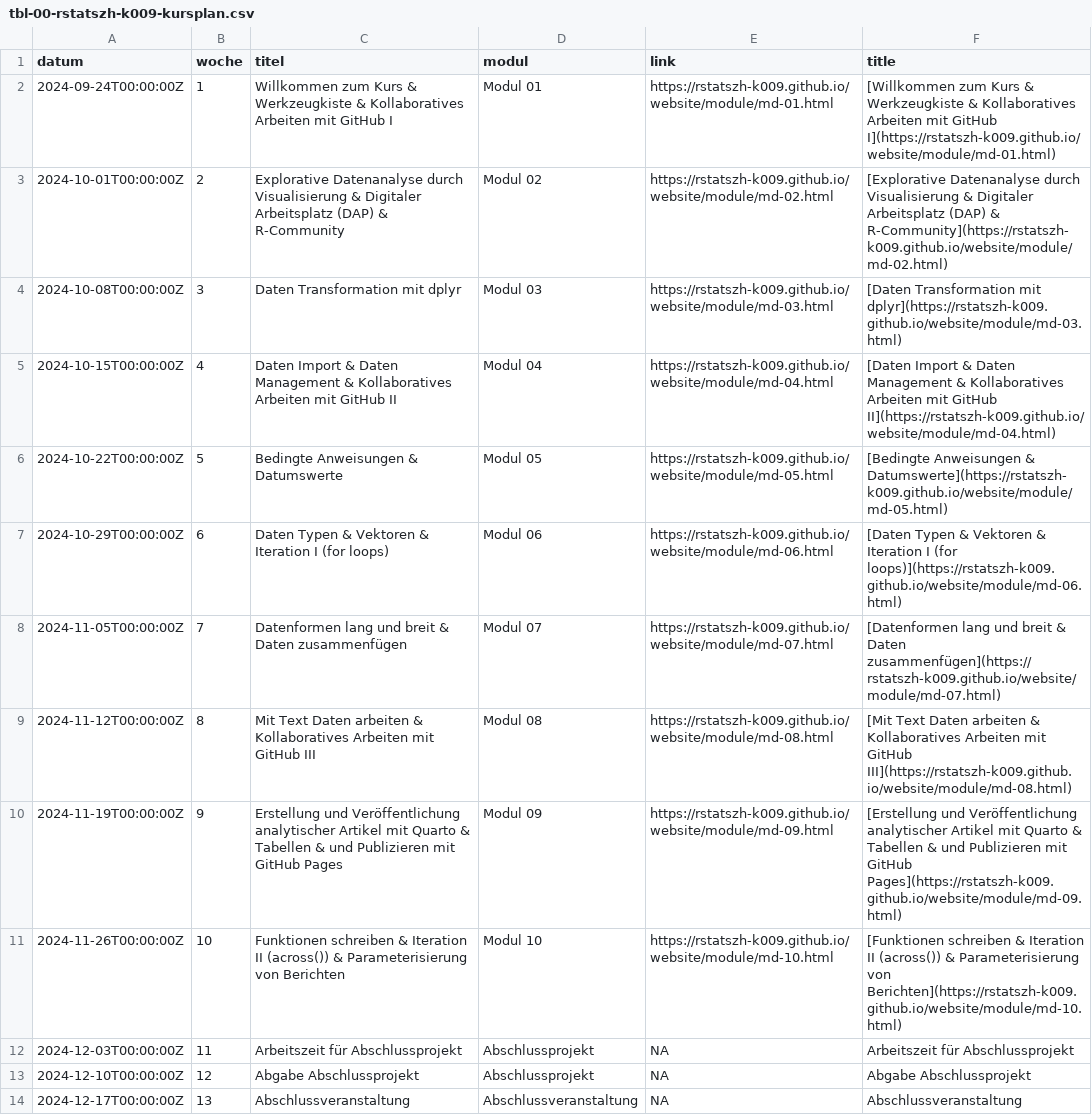
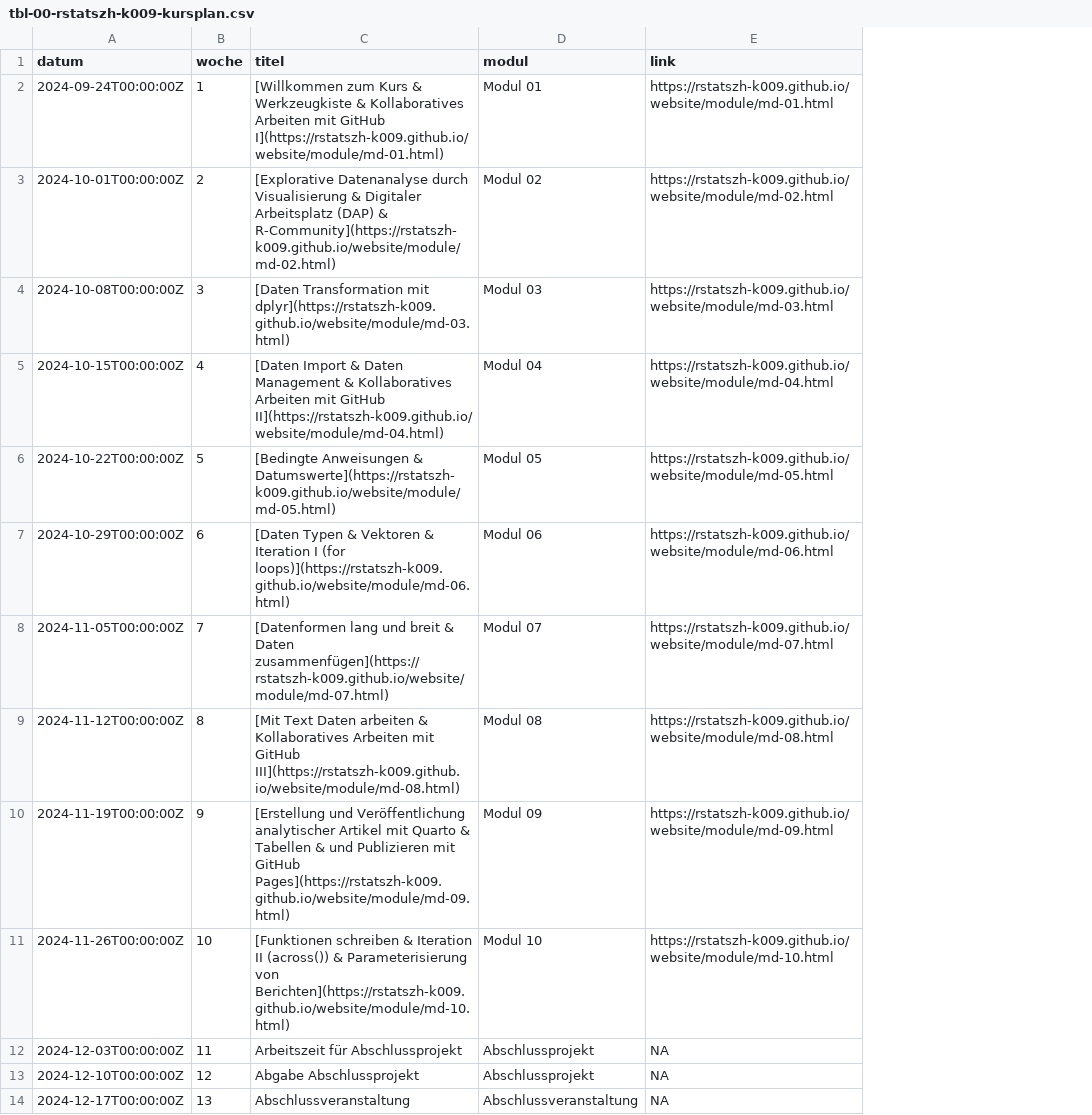
Before and after one commit to rstatszh-k011/website, a CSV file: data/tbl-00-rstatszh-k009-kursplan.csv, drawn as a sheet; the diff names each change by its address in the sheet, - before the commit and + after, or states it on an @@ line.

```diff
--- a/data/tbl-00-rstatszh-k009-kursplan.csv
+++ b/data/tbl-00-rstatszh-k009-kursplan.csv
-column F (title), rows 2-14: [Willkommen zum Kurs & Werkzeugkiste & Kollaboratives Arbeiten mit GitHub I](https://rstatszh-k009.github.io/website/module/md-01.html) | [Explorative Datenanalyse durch Visualisierung & Digitaler Arbeitsplatz (DAP) & R-Community](https://rstatszh-k009.github.io/website/module/md-02.html) | [Daten Transformation mit dplyr](https://rstatszh-k009.github.io/website/module/md-03.html) | [Daten Import & Daten Management & Kollaboratives Arbeiten mit GitHub II](https://rstatszh-k009.github.io/website/module/md-04.html) | [Bedingte Anweisungen & Datumswerte](https://rstatszh-k009.github.io/website/module/md-05.html) | [Daten Typen & Vektoren & Iteration I (for loops)](https://rstatszh-k009.github.io/website/module/md-06.html) | [Datenformen lang und breit & Daten zusammenfügen](https://rstatszh-k009.github.io/website/module/md-07.html) | [Mit Text Daten arbeiten & Kollaboratives Arbeiten mit GitHub III](https://rstatszh-k009.github.io/website/module/md-08.html) | [Erstellung und Veröffentlichung analytischer Artikel mit Quarto & Tabellen & und Publizieren mit GitHub Pages](https://rstatszh-k009.github.io/website/module/md-09.html) | [Funktionen schreiben & Iteration II (across()) & Parameterisierung von Berichten](https://rstatszh-k009.github.io/website/module/md-10.html) | Arbeitszeit für Abschlussprojekt | Abgabe Abschlussprojekt | Abschlussveranstaltung
-C2 (titel): Willkommen zum Kurs & Werkzeugkiste & Kollaboratives Arbeiten mit GitHub I
+C2 (titel): [Willkommen zum Kurs & Werkzeugkiste & Kollaboratives Arbeiten mit GitHub I](https://rstatszh-k009.github.io/website/module/md-01.html)
-C3 (titel): Explorative Datenanalyse durch Visualisierung & Digitaler Arbeitsplatz (DAP) & R-Community
+C3 (titel): [Explorative Datenanalyse durch Visualisierung & Digitaler Arbeitsplatz (DAP) & R-Community](https://rstatszh-k009.github.io/website/module/md-02.html)
-C4 (titel): Daten Transformation mit dplyr
+C4 (titel): [Daten Transformation mit dplyr](https://rstatszh-k009.github.io/website/module/md-03.html)
-C5 (titel): Daten Import & Daten Management & Kollaboratives Arbeiten mit GitHub II
+C5 (titel): [Daten Import & Daten Management & Kollaboratives Arbeiten mit GitHub II](https://rstatszh-k009.github.io/website/module/md-04.html)
-C6 (titel): Bedingte Anweisungen & Datumswerte
+C6 (titel): [Bedingte Anweisungen & Datumswerte](https://rstatszh-k009.github.io/website/module/md-05.html)
-C7 (titel): Daten Typen & Vektoren & Iteration I (for loops)
+C7 (titel): [Daten Typen & Vektoren & Iteration I (for loops)](https://rstatszh-k009.github.io/website/module/md-06.html)
-C8 (titel): Datenformen lang und breit & Daten zusammenfügen
+C8 (titel): [Datenformen lang und breit & Daten zusammenfügen](https://rstatszh-k009.github.io/website/module/md-07.html)
-C9 (titel): Mit Text Daten arbeiten & Kollaboratives Arbeiten mit GitHub III
+C9 (titel): [Mit Text Daten arbeiten & Kollaboratives Arbeiten mit GitHub III](https://rstatszh-k009.github.io/website/module/md-08.html)
-C10 (titel): Erstellung und Veröffentlichung analytischer Artikel mit Quarto & Tabellen & und Publizieren mit GitHub Pages
+C10 (titel): [Erstellung und Veröffentlichung analytischer Artikel mit Quarto & Tabellen & und Publizieren mit GitHub Pages](https://rstatszh-k009.github.io/website/module/md-09.html)
-C11 (titel): Funktionen schreiben & Iteration II (across()) & Parameterisierung von Berichten
+C11 (titel): [Funktionen schreiben & Iteration II (across()) & Parameterisierung von Berichten](https://rstatszh-k009.github.io/website/module/md-10.html)
```
Also changed, not shown: 46 other files.
